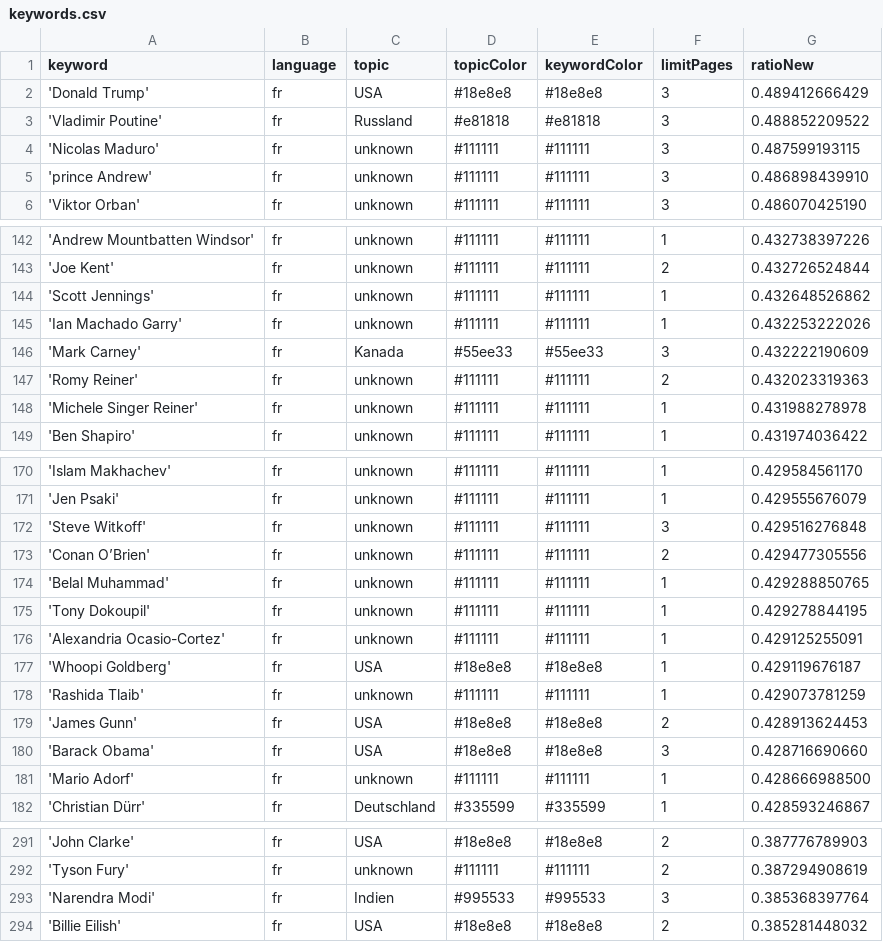
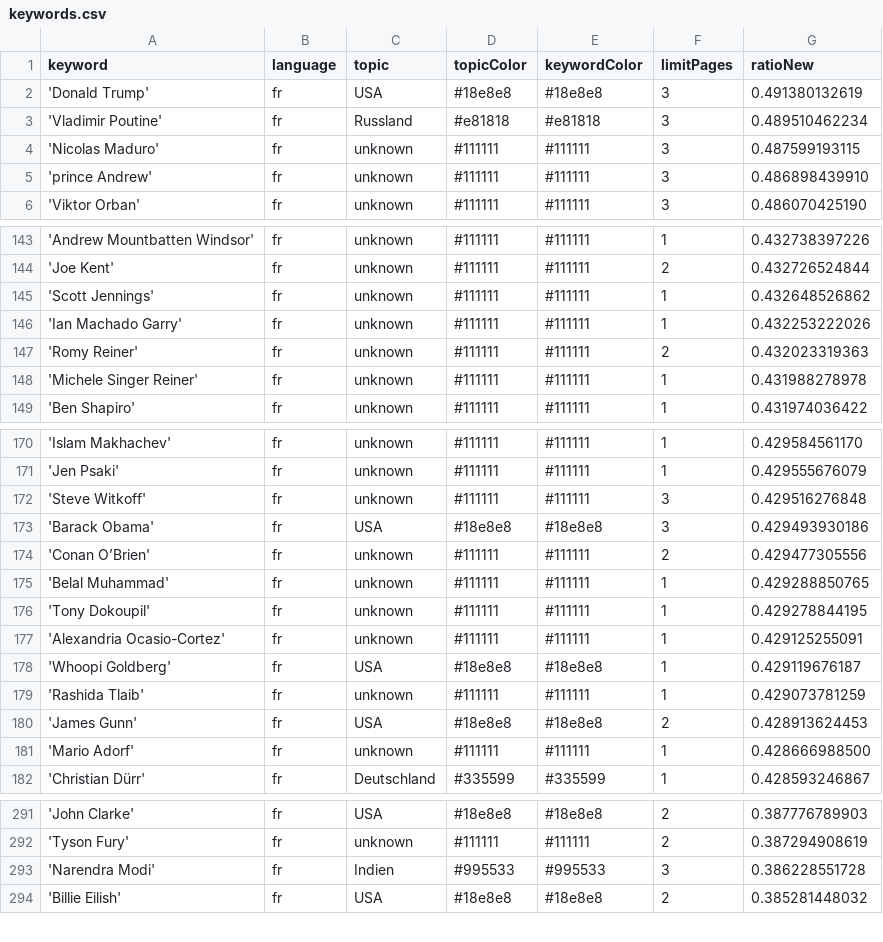
Before and after one commit to JoPhi24-news/gensChuchoter, a CSV file: keywords.csv, drawn as a sheet; only a part is shown, gaps mark what is left out; the diff covers the shown part only.

```diff
--- a/keywords.csv
+++ b/keywords.csv
@@ -1,4 +1,4 @@
 keyword,language,topic,topicColor,keywordColor,limitPages,ratioNew
-'Donald Trump',fr,USA,#18e8e8,#18e8e8,3,0.489412666429
-'Vladimir Poutine',fr,Russland,#e81818,#e81818,3,0.488852209522
+'Donald Trump',fr,USA,#18e8e8,#18e8e8,3,0.491380132619
+'Vladimir Poutine',fr,Russland,#e81818,#e81818,3,0.489510462234
 'Nicolas Maduro',fr,unknown,#111111,#111111,3,0.487599193115
@@ -145,3 +146,2 @@ keyword,language,topic,topicColor,keywordColor,limitPages,ratioNew
 'Ian Machado Garry',fr,unknown,#111111,#111111,1,0.432253222026
-'Mark Carney',fr,Kanada,#55ee33,#55ee33,3,0.432222190609
 'Romy Reiner',fr,unknown,#111111,#111111,2,0.432023319363
@@ -172,2 +172,3 @@ keyword,language,topic,topicColor,keywordColor,limitPages,ratioNew
 'Steve Witkoff',fr,unknown,#111111,#111111,3,0.429516276848
+'Barack Obama',fr,USA,#18e8e8,#18e8e8,3,0.429493930186
 'Conan O’Brien',fr,unknown,#111111,#111111,2,0.429477305556
@@ -179,3 +180,2 @@ keyword,language,topic,topicColor,keywordColor,limitPages,ratioNew
 'James Gunn',fr,USA,#18e8e8,#18e8e8,2,0.428913624453
-'Barack Obama',fr,USA,#18e8e8,#18e8e8,3,0.428716690660
 'Mario Adorf',fr,unknown,#111111,#111111,1,0.428666988500
@@ -292,3 +292,3 @@ keyword,language,topic,topicColor,keywordColor,limitPages,ratioNew
 'Tyson Fury',fr,unknown,#111111,#111111,2,0.387294908619
-'Narendra Modi',fr,Indien,#995533,#995533,3,0.385368397764
+'Narendra Modi',fr,Indien,#995533,#995533,3,0.386228551728
 'Billie Eilish',fr,USA,#18e8e8,#18e8e8,2,0.385281448032
```
Also changed, not shown: 4 added rows, 3 removed rows and 2 edited cells elsewhere in this file, csv/news_2026_05.csv, 1 other file.
